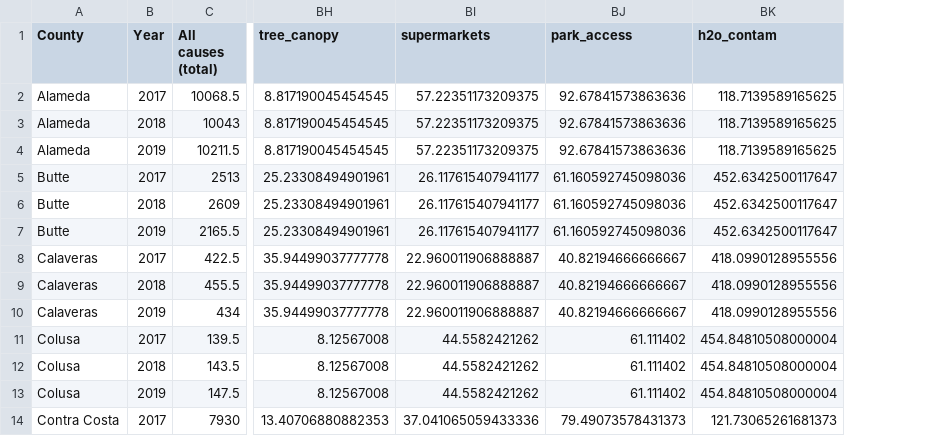
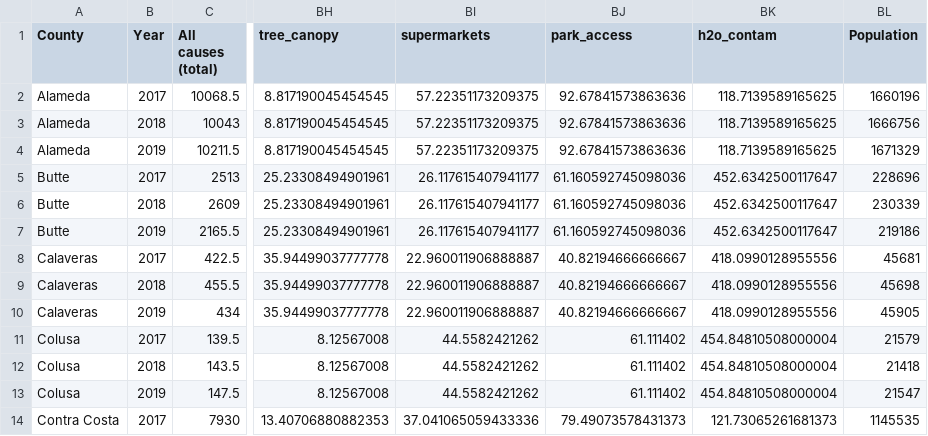
Before and after one commit to yzhong0620/Advanced-Data-Science-Project, a CSV file: data_deaths.csv, drawn as a sheet; only a part is shown, gaps mark what is left out; the diff names each change by its address in the sheet, - before the commit and + after, or states it on an @@ line.

Commit message:
data updated with pop

```diff
--- a/data_deaths.csv
+++ b/data_deaths.csv
+column BL (Population), rows 2-14: 1660196 | 1666756 | 1671329 | 228696 | 230339 | 219186 | 45681 | 45698 | 45905 | 21579 | 21418 | 21547 | 1145535
```
Also changed, not shown: 1 other file.
